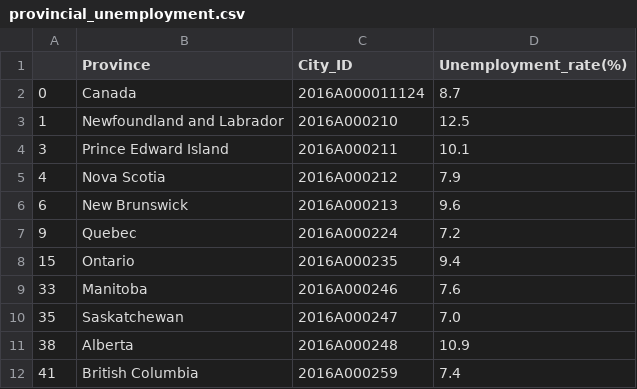
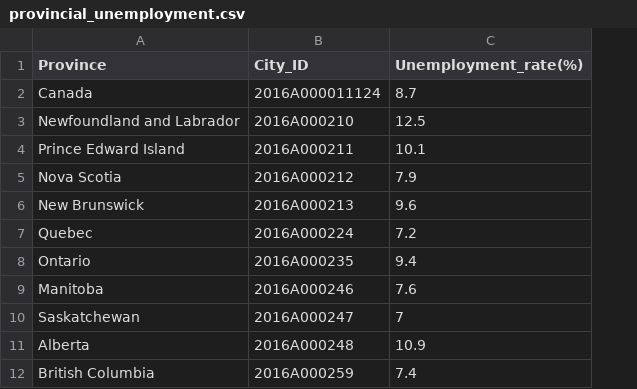
Before and after one commit to JorMerr/EV_charging_locations, a CSV file: Datasets/cleaned_datasets/provincial_unemployment.csv, drawn as a sheet; removed rows and columns are numbered as before the commit, all else as after; the diff names each change by its address in the sheet, - before the commit and + after, or states it on an @@ line.

```diff
--- a/Datasets/cleaned_datasets/provincial_unemployment.csv
+++ b/Datasets/cleaned_datasets/provincial_unemployment.csv
-column A, rows 2-12: 0 | 1 | 3 | 4 | 6 | 9 | 15 | 33 | 35 | 38 | 41
-C10 (Unemployment_rate(%)): 7.0
+C10 (Unemployment_rate(%)): 7
```
Also changed, not shown: 6 other files.
